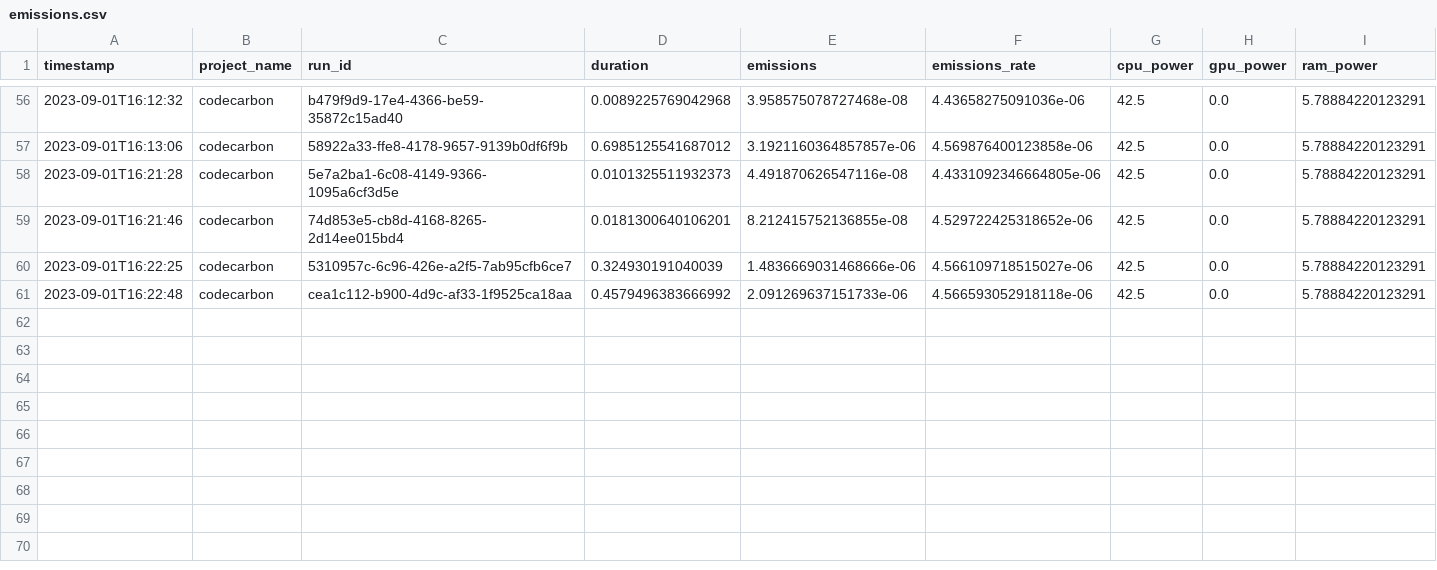
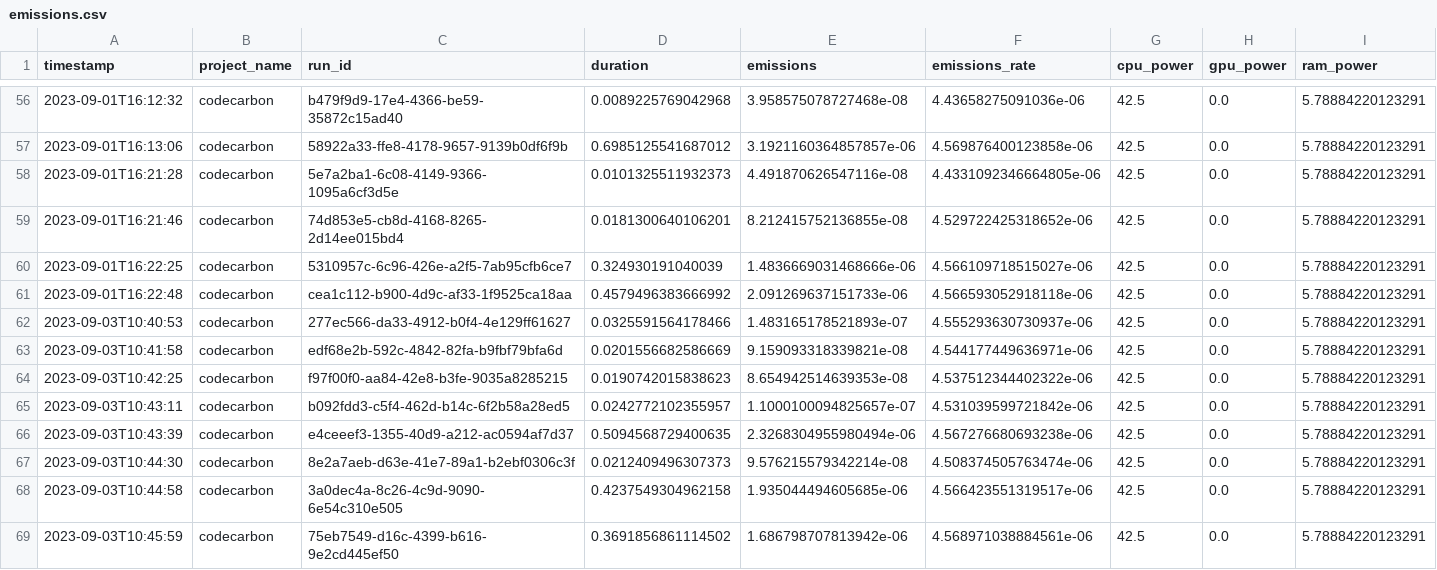
Before and after one commit to ImCirot/Progetto-Tesi, a CSV file: emissions.csv, drawn as a sheet; only a part is shown, gaps mark what is left out; rows hold the shown columns only; the diff names each change by its address in the sheet, - before the commit and + after, or states it on an @@ line.

```diff
--- a/emissions.csv
+++ b/emissions.csv
+row 62: 2023-09-03T10:40:53 | codecarbon | 277ec566-da33-4912-b0f4-4e129ff61627 | 0.0325591564178466 | 1.483165178521893e-07 | 4.555293630730937e-06 | 42.5 | 0.0 | 5.78884220123291
+row 63: 2023-09-03T10:41:58 | codecarbon | edf68e2b-592c-4842-82fa-b9fbf79bfa6d | 0.0201556682586669 | 9.159093318339821e-08 | 4.544177449636971e-06 | 42.5 | 0.0 | 5.78884220123291
+row 64: 2023-09-03T10:42:25 | codecarbon | f97f00f0-aa84-42e8-b3fe-9035a8285215 | 0.0190742015838623 | 8.654942514639353e-08 | 4.537512344402322e-06 | 42.5 | 0.0 | 5.78884220123291
+row 65: 2023-09-03T10:43:11 | codecarbon | b092fdd3-c5f4-462d-b14c-6f2b58a28ed5 | 0.0242772102355957 | 1.1000100094825657e-07 | 4.531039599721842e-06 | 42.5 | 0.0 | 5.78884220123291
+row 66: 2023-09-03T10:43:39 | codecarbon | e4ceeef3-1355-40d9-a212-ac0594af7d37 | 0.5094568729400635 | 2.3268304955980494e-06 | 4.567276680693238e-06 | 42.5 | 0.0 | 5.78884220123291
+row 67: 2023-09-03T10:44:30 | codecarbon | 8e2a7aeb-d63e-41e7-89a1-b2ebf0306c3f | 0.0212409496307373 | 9.576215579342214e-08 | 4.508374505763474e-06 | 42.5 | 0.0 | 5.78884220123291
+row 68: 2023-09-03T10:44:58 | codecarbon | 3a0dec4a-8c26-4c9d-9090-6e54c310e505 | 0.4237549304962158 | 1.935044494605685e-06 | 4.566423551319517e-06 | 42.5 | 0.0 | 5.78884220123291
+row 69: 2023-09-03T10:45:59 | codecarbon | 75eb7549-d16c-4399-b616-9e2cd445ef50 | 0.3691856861114502 | 1.686798707813942e-06 | 4.568971038884561e-06 | 42.5 | 0.0 | 5.78884220123291
```
Also changed, not shown: 1 other file.
